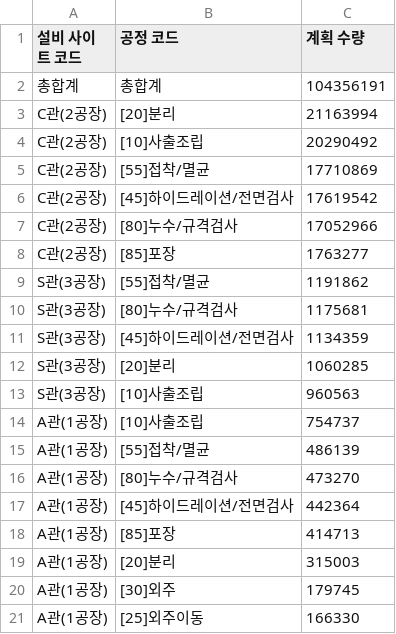
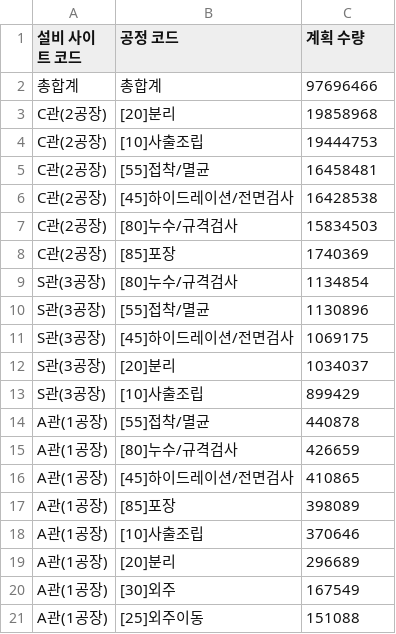
Before and after one commit to interojo-160907/s-prod-demand, a CSV file: out/설비별_공정_계획수량.csv, drawn as a sheet.

```diff
--- a/out/설비별_공정_계획수량.csv
+++ b/out/설비별_공정_계획수량.csv
@@ -1,21 +1,21 @@
 설비 사이트 코드,공정 코드,계획 수량
-총합계,총합계,104356191
-C관(2공장),[20]분리,21163994
-C관(2공장),[10]사출조립,20290492
-C관(2공장),[55]접착/멸균,17710869
-C관(2공장),[45]하이드레이션/전면검사,17619542
-C관(2공장),[80]누수/규격검사,17052966
-C관(2공장),[85]포장,1763277
-S관(3공장),[55]접착/멸균,1191862
-S관(3공장),[80]누수/규격검사,1175681
-S관(3공장),[45]하이드레이션/전면검사,1134359
-S관(3공장),[20]분리,1060285
-S관(3공장),[10]사출조립,960563
-A관(1공장),[10]사출조립,754737
-A관(1공장),[55]접착/멸균,486139
-A관(1공장),[80]누수/규격검사,473270
-A관(1공장),[45]하이드레이션/전면검사,442364
-A관(1공장),[85]포장,414713
-A관(1공장),[20]분리,315003
-A관(1공장),[30]외주,179745
-A관(1공장),[25]외주이동,166330
+총합계,총합계,97696466
+C관(2공장),[20]분리,19858968
+C관(2공장),[10]사출조립,19444753
+C관(2공장),[55]접착/멸균,16458481
+C관(2공장),[45]하이드레이션/전면검사,16428538
+C관(2공장),[80]누수/규격검사,15834503
+C관(2공장),[85]포장,1740369
+S관(3공장),[80]누수/규격검사,1134854
+S관(3공장),[55]접착/멸균,1130896
+S관(3공장),[45]하이드레이션/전면검사,1069175
+S관(3공장),[20]분리,1034037
+S관(3공장),[10]사출조립,899429
+A관(1공장),[55]접착/멸균,440878
+A관(1공장),[80]누수/규격검사,426659
+A관(1공장),[45]하이드레이션/전면검사,410865
+A관(1공장),[85]포장,398089
+A관(1공장),[10]사출조립,370646
+A관(1공장),[20]분리,296689
+A관(1공장),[30]외주,167549
+A관(1공장),[25]외주이동,151088
```
Also changed, not shown: out/생산실적_공정별_일별양품.csv, out/이니셜별_공정별_합계.csv, 6 other files.
